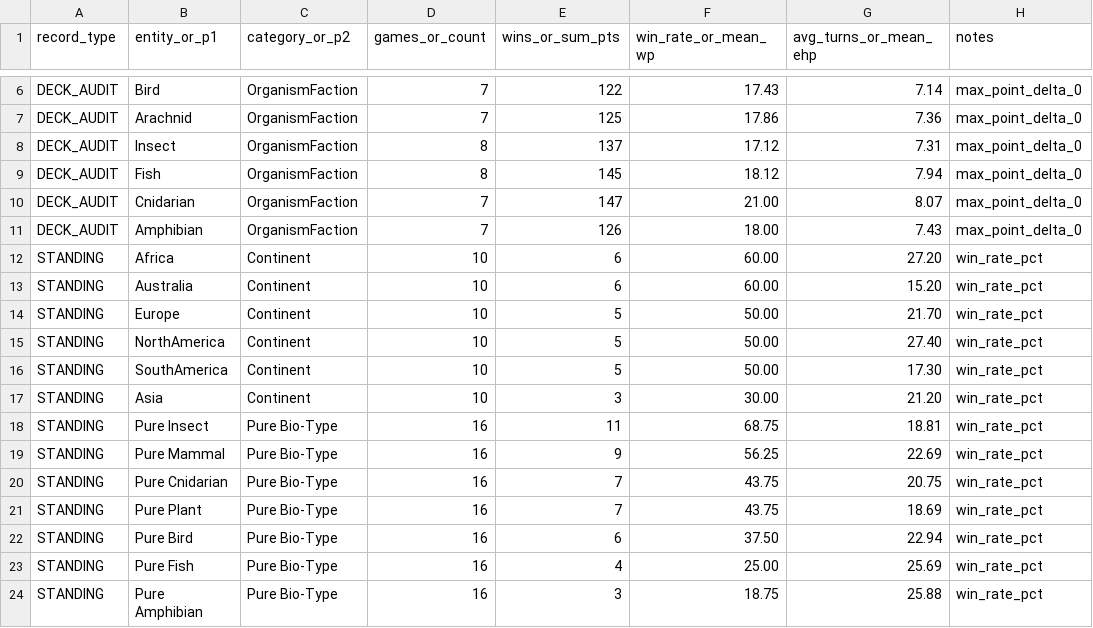
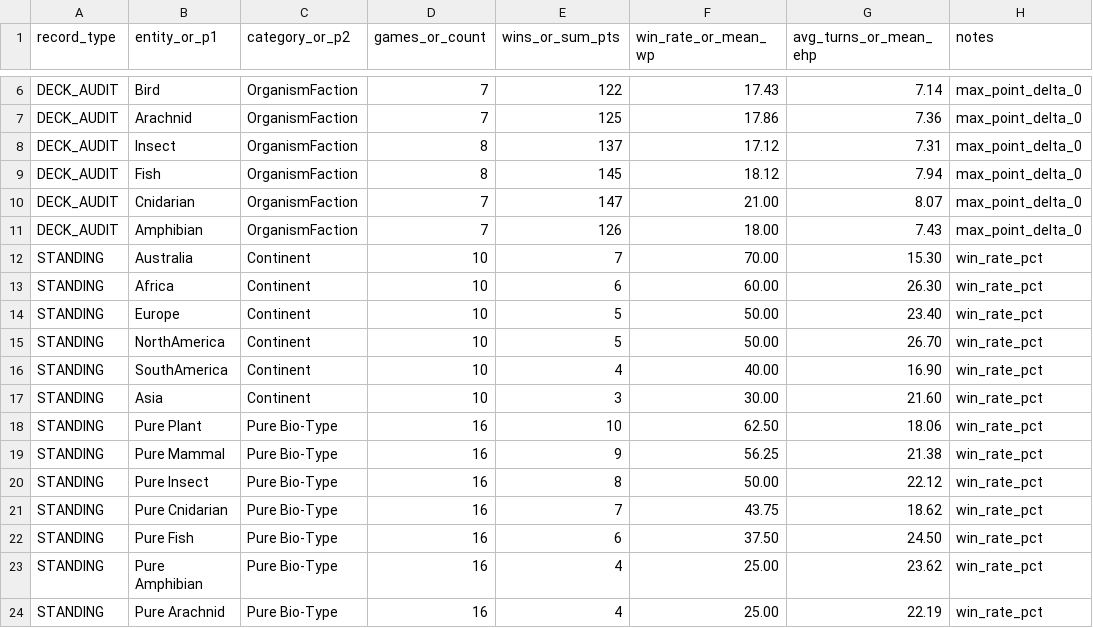
Before and after one commit to bpwhite/crvscience-wildfront-game, a CSV file: validation/faction_balance_matrix.csv, drawn as a sheet; only a part is shown, gaps mark what is left out; the diff covers the shown part only.

```diff
--- a/validation/faction_balance_matrix.csv
+++ b/validation/faction_balance_matrix.csv
@@ -11,14 +11,14 @@ DECK_AUDIT,Cnidarian,OrganismFaction,7,147,21.00,8.07,max_point_delta_0
 DECK_AUDIT,Amphibian,OrganismFaction,7,126,18.00,7.43,max_point_delta_0
-STANDING,Africa,Continent,10,6,60.00,27.20,win_rate_pct
-STANDING,Australia,Continent,10,6,60.00,15.20,win_rate_pct
-STANDING,Europe,Continent,10,5,50.00,21.70,win_rate_pct
-STANDING,NorthAmerica,Continent,10,5,50.00,27.40,win_rate_pct
-STANDING,SouthAmerica,Continent,10,5,50.00,17.30,win_rate_pct
-STANDING,Asia,Continent,10,3,30.00,21.20,win_rate_pct
-STANDING,Pure Insect,Pure Bio-Type,16,11,68.75,18.81,win_rate_pct
-STANDING,Pure Mammal,Pure Bio-Type,16,9,56.25,22.69,win_rate_pct
-STANDING,Pure Cnidarian,Pure Bio-Type,16,7,43.75,20.75,win_rate_pct
-STANDING,Pure Plant,Pure Bio-Type,16,7,43.75,18.69,win_rate_pct
-STANDING,Pure Bird,Pure Bio-Type,16,6,37.50,22.94,win_rate_pct
-STANDING,Pure Fish,Pure Bio-Type,16,4,25.00,25.69,win_rate_pct
-STANDING,Pure Amphibian,Pure Bio-Type,16,3,18.75,25.88,win_rate_pct
+STANDING,Australia,Continent,10,7,70.00,15.30,win_rate_pct
+STANDING,Africa,Continent,10,6,60.00,26.30,win_rate_pct
+STANDING,Europe,Continent,10,5,50.00,23.40,win_rate_pct
+STANDING,NorthAmerica,Continent,10,5,50.00,26.70,win_rate_pct
+STANDING,SouthAmerica,Continent,10,4,40.00,16.90,win_rate_pct
+STANDING,Asia,Continent,10,3,30.00,21.60,win_rate_pct
+STANDING,Pure Plant,Pure Bio-Type,16,10,62.50,18.06,win_rate_pct
+STANDING,Pure Mammal,Pure Bio-Type,16,9,56.25,21.38,win_rate_pct
+STANDING,Pure Insect,Pure Bio-Type,16,8,50.00,22.12,win_rate_pct
+STANDING,Pure Cnidarian,Pure Bio-Type,16,7,43.75,18.62,win_rate_pct
+STANDING,Pure Fish,Pure Bio-Type,16,6,37.50,24.50,win_rate_pct
+STANDING,Pure Amphibian,Pure Bio-Type,16,4,25.00,23.62,win_rate_pct
+STANDING,Pure Arachnid,Pure Bio-Type,16,4,25.00,22.19,win_rate_pct
```
Also changed, not shown: 114 edited cells elsewhere in this file, 23 other files.
